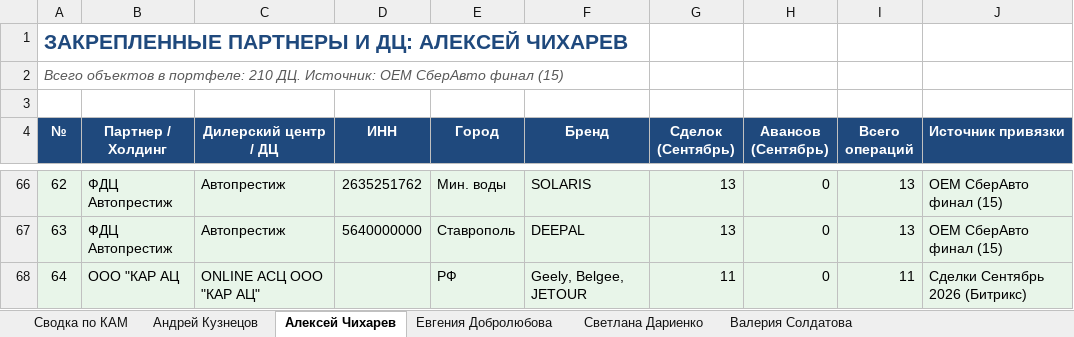
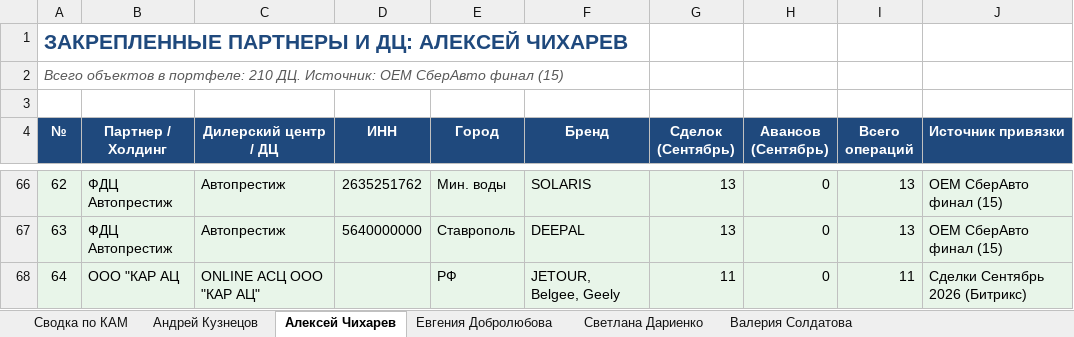
Before and after one commit to aekuznetcov91-tech/otchet-parser, an Excel workbook: Закрепление_партнеров_по_КАМ_Сентябрь_2026.xlsx, sheet Алексей Чихарев, drawn as a sheet; only a part is shown, gaps mark what is left out; values as stored, in another font and other column widths than the file's, no borders; the diff covers the shown part only; the diff names each change by its address in the sheet, - before the commit and + after, or states it on an @@ line.

```diff
--- a/Закрепление_партнеров_по_КАМ_Сентябрь_2026.xlsx (sheet Алексей Чихарев)
+++ b/Закрепление_партнеров_по_КАМ_Сентябрь_2026.xlsx (sheet Алексей Чихарев)
-F68 (Бренд): Geely, Belgee, JETOUR
+F68 (Бренд): JETOUR, Belgee, Geely
```
Also changed, not shown: 7 edited cells elsewhere in this sheet, sheet Андрей Кузнецов, sheet Евгения Добролюбова, sheet Сводка по КАМ, sheet Светлана Дариенко, sheet Валерия Солдатова.
